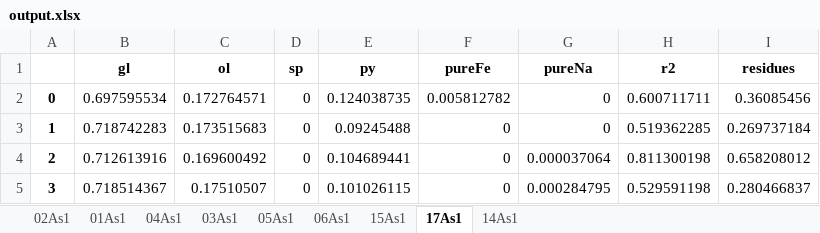
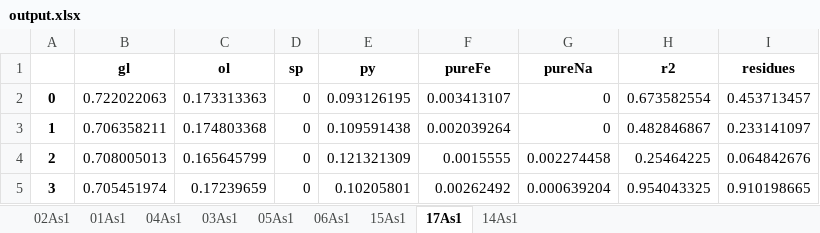
Before and after one commit to eazzzon/MassBalanceCal, an Excel workbook: Tutorial/output.xlsx, sheet 17As1, drawn as a sheet; only a part is shown; values as stored, in another font and other column widths than the file's, no borders; the diff covers the shown part only; the diff names each change by its address in the sheet, - before the commit and + after, or states it on an @@ line.

```diff
--- a/Tutorial/output.xlsx (sheet 17As1)
+++ b/Tutorial/output.xlsx (sheet 17As1)
-B2 (gl): 0.697595534
+B2 (gl): 0.722022063
-C2 (ol): 0.172764571
+C2 (ol): 0.173313363
-E2 (py): 0.124038735
+E2 (py): 0.093126195
-F2 (pureFe): 0.005812782
+F2 (pureFe): 0.003413107
-H2 (r2): 0.600711711
+H2 (r2): 0.673582554
-I2 (residues): 0.36085456
+I2 (residues): 0.453713457
-B3 (gl): 0.718742283
+B3 (gl): 0.706358211
-C3 (ol): 0.173515683
+C3 (ol): 0.174803368
-E3 (py): 0.09245488
+E3 (py): 0.109591438
-F3 (pureFe): 0
+F3 (pureFe): 0.002039264
-H3 (r2): 0.519362285
+H3 (r2): 0.482846867
-I3 (residues): 0.269737184
+I3 (residues): 0.233141097
-B4 (gl): 0.712613916
+B4 (gl): 0.708005013
-C4 (ol): 0.169600492
+C4 (ol): 0.165645799
-E4 (py): 0.104689441
+E4 (py): 0.121321309
-F4 (pureFe): 0
+F4 (pureFe): 0.0015555
-G4 (pureNa): 0.000037064
+G4 (pureNa): 0.002274458
-H4 (r2): 0.811300198
+H4 (r2): 0.25464225
-I4 (residues): 0.658208012
+I4 (residues): 0.064842676
-B5 (gl): 0.718514367
+B5 (gl): 0.705451974
-C5 (ol): 0.17510507
+C5 (ol): 0.17239659
-E5 (py): 0.101026115
+E5 (py): 0.10205801
-F5 (pureFe): 0
+F5 (pureFe): 0.00262492
-G5 (pureNa): 0.000284795
+G5 (pureNa): 0.000639204
-H5 (r2): 0.529591198
+H5 (r2): 0.954043325
-I5 (residues): 0.280466837
+I5 (residues): 0.910198665
```
Also changed, not shown: 655 edited cells elsewhere in this sheet, sheet 06As1, sheet 14As1, sheet 15As1, sheet 04As1, sheet 03As1, sheet 05As1, 2 more sheets, Tutorial/output_mean_median_std.xlsx, 2 other files.
